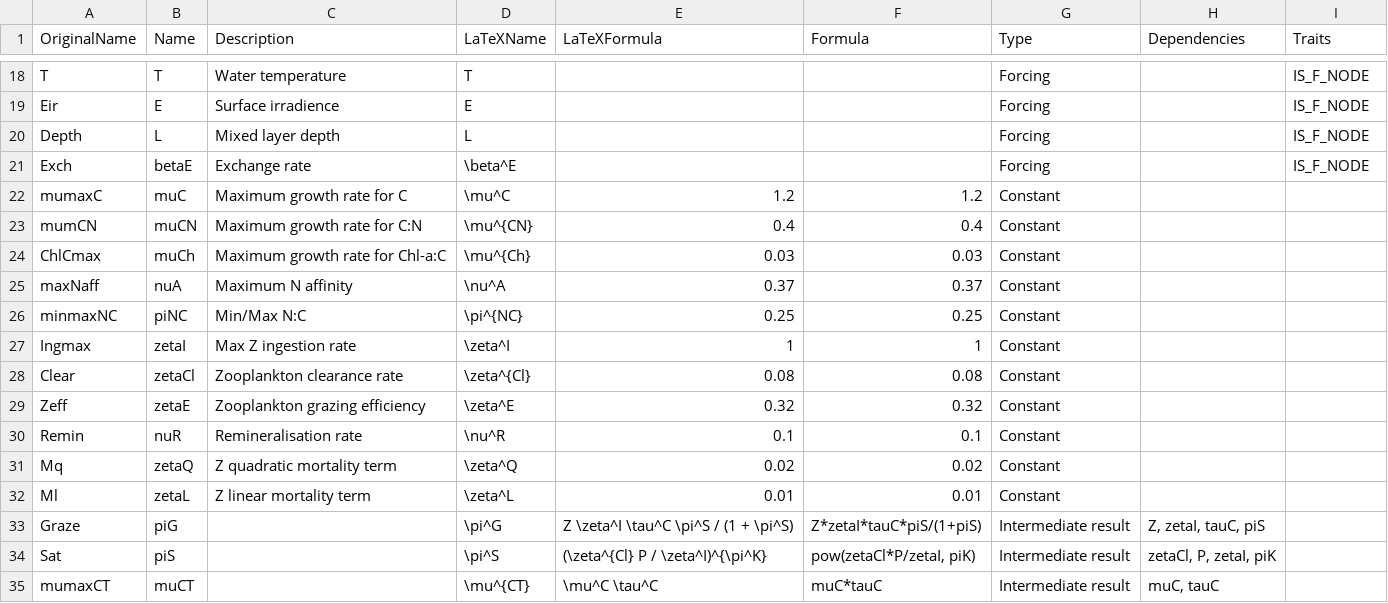
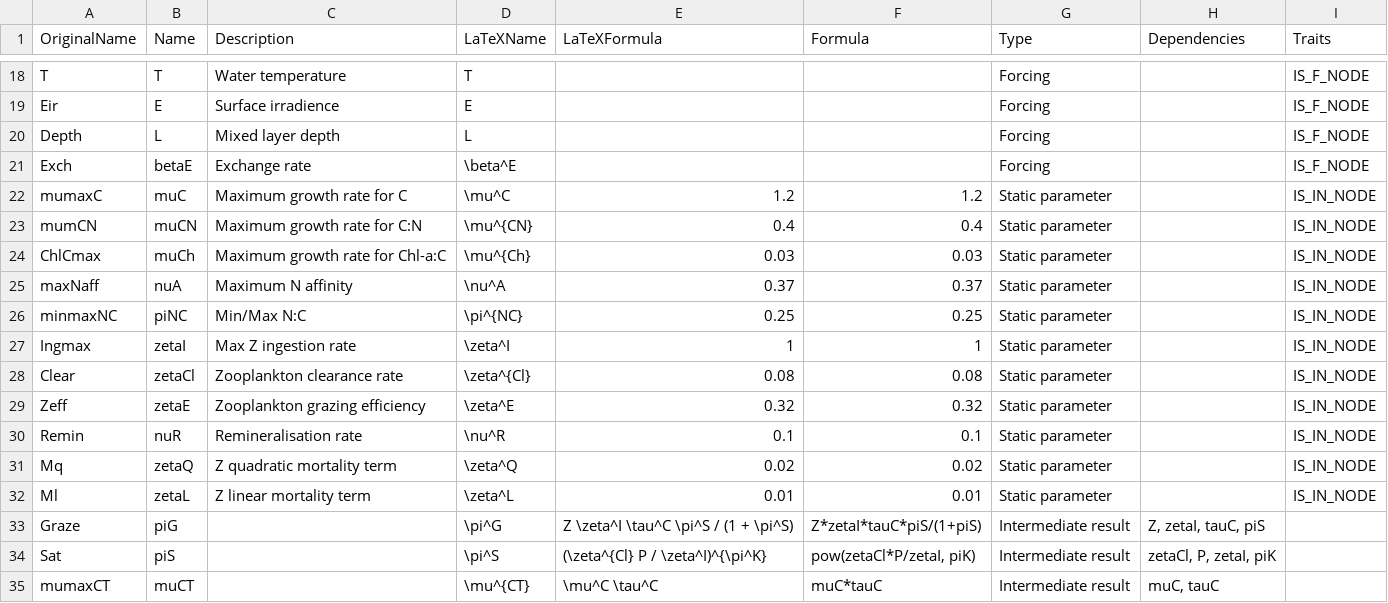
Before and after one commit to lawmurray/NPZD, a CSV file: spec/NPZD.csv, drawn as a sheet; only a part is shown, gaps mark what is left out.

```diff
--- a/spec/NPZD.csv
+++ b/spec/NPZD.csv
@@ -21,13 +21,13 @@
 "Exch","betaE","Exchange rate","\beta^E",,,"Forcing",,"IS_F_NODE"
-"mumaxC","muC","Maximum growth rate for C","\mu^C",1.2,1.2,"Constant",,
-"mumCN","muCN","Maximum growth rate for C:N","\mu^{CN}",0.4,0.4,"Constant",,
-"ChlCmax","muCh","Maximum growth rate for Chl-a:C","\mu^{Ch}",0.03,0.03,"Constant",,
-"maxNaff","nuA","Maximum N affinity","\nu^A",0.37,0.37,"Constant",,
-"minmaxNC","piNC","Min/Max N:C","\pi^{NC}",0.25,0.25,"Constant",,
-"Ingmax","zetaI","Max Z ingestion rate","\zeta^I",1,1,"Constant",,
-"Clear","zetaCl","Zooplankton clearance rate","\zeta^{Cl}",0.08,0.08,"Constant",,
-"Zeff","zetaE","Zooplankton grazing efficiency","\zeta^E",0.32,0.32,"Constant",,
-"Remin","nuR","Remineralisation rate","\nu^R",0.1,0.1,"Constant",,
-"Mq","zetaQ","Z quadratic mortality term","\zeta^Q",0.02,0.02,"Constant",,
-"Ml","zetaL","Z linear mortality term","\zeta^L",0.01,0.01,"Constant",,
+"mumaxC","muC","Maximum growth rate for C","\mu^C",1.2,1.2,"Static parameter",,"IS_IN_NODE"
+"mumCN","muCN","Maximum growth rate for C:N","\mu^{CN}",0.4,0.4,"Static parameter",,"IS_IN_NODE"
+"ChlCmax","muCh","Maximum growth rate for Chl-a:C","\mu^{Ch}",0.03,0.03,"Static parameter",,"IS_IN_NODE"
+"maxNaff","nuA","Maximum N affinity","\nu^A",0.37,0.37,"Static parameter",,"IS_IN_NODE"
+"minmaxNC","piNC","Min/Max N:C","\pi^{NC}",0.25,0.25,"Static parameter",,"IS_IN_NODE"
+"Ingmax","zetaI","Max Z ingestion rate","\zeta^I",1,1,"Static parameter",,"IS_IN_NODE"
+"Clear","zetaCl","Zooplankton clearance rate","\zeta^{Cl}",0.08,0.08,"Static parameter",,"IS_IN_NODE"
+"Zeff","zetaE","Zooplankton grazing efficiency","\zeta^E",0.32,0.32,"Static parameter",,"IS_IN_NODE"
+"Remin","nuR","Remineralisation rate","\nu^R",0.1,0.1,"Static parameter",,"IS_IN_NODE"
+"Mq","zetaQ","Z quadratic mortality term","\zeta^Q",0.02,0.02,"Static parameter",,"IS_IN_NODE"
+"Ml","zetaL","Z linear mortality term","\zeta^L",0.01,0.01,"Static parameter",,"IS_IN_NODE"
 "Graze","piG",,"\pi^G","Z \zeta^I \tau^C \pi^S / (1 + \pi^S)","Z*zetaI*tauC*piS/(1+piS)","Intermediate result","Z, zetaI, tauC, piS",
```
Also changed, not shown: 20 other files.
